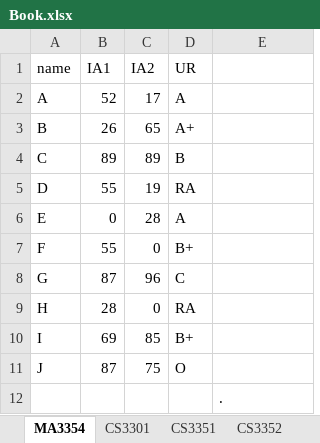
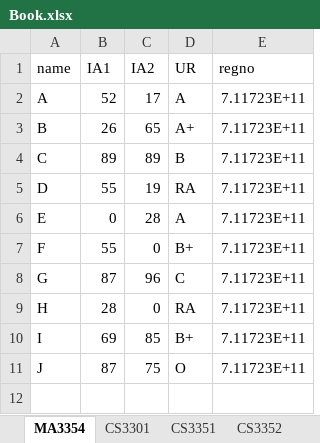
Before and after one commit to hars884/result_analysis, an Excel workbook: Book.xlsx, sheet MA3354, drawn as a sheet; values as stored, in another font and other column widths than the file's, no borders; the diff names each change by its address in the sheet, - before the commit and + after, or states it on an @@ line.

```diff
--- a/Book.xlsx (sheet MA3354)
+++ b/Book.xlsx (sheet MA3354)
-E1: (empty)
+E1: regno
-E2:E11 (regno): (empty)
+E2:E11 (regno): 7.11723E+11
-row 12:  |  |  |  | .
```
Also changed, not shown: sheet arrear, sheet CS3301, sheet CS3351, sheet CS3352, sheet CS3391, other sheet tabs, 4 other files.
